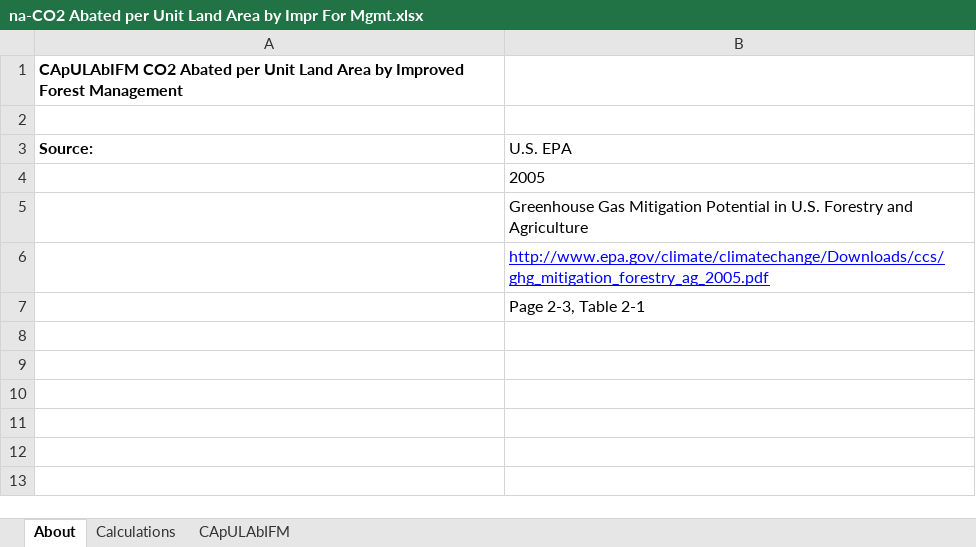
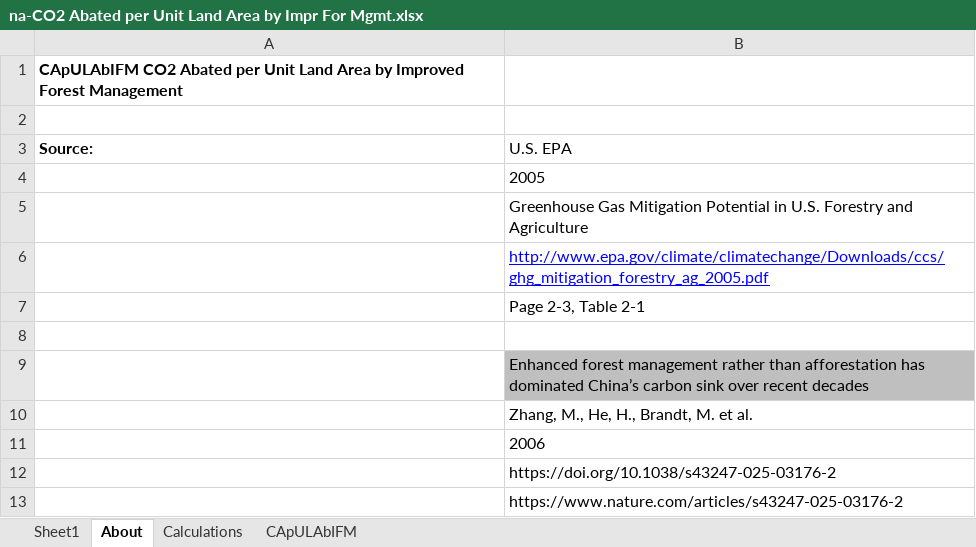
Before and after one commit to Smart-Trans/eps-china2019-smart-trans, an Excel workbook: InputData/land/CApULAbIFM/na-CO2 Abated per Unit Land Area by Impr For Mgmt.xlsx, sheet About, drawn as a sheet; values as stored, in another font and other column widths than the file's, no borders; the diff names each change by its address in the sheet, - before the commit and + after, or states it on an @@ line.

```diff
--- a/InputData/land/CApULAbIFM/na-CO2 Abated per Unit Land Area by Impr For Mgmt.xlsx (sheet About)
+++ b/InputData/land/CApULAbIFM/na-CO2 Abated per Unit Land Area by Impr For Mgmt.xlsx (sheet About)
+sheet tab: Sheet1
+row 8: (empty)
+row 9:  | Enhanced forest management rather than afforestation has dominated China’s carbon sink over recent decades
+row 10:  | Zhang, M., He, H., Brandt, M. et al.
+row 11:  | 2006
+row 12:  | https://doi.org/10.1038/s43247-025-03176-2
+row 13:  | https://www.nature.com/articles/s43247-025-03176-2
```
Also changed, not shown: sheet CApULAbIFM, 4 other files.
